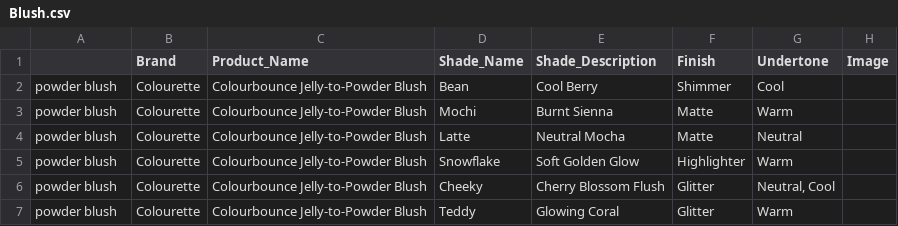
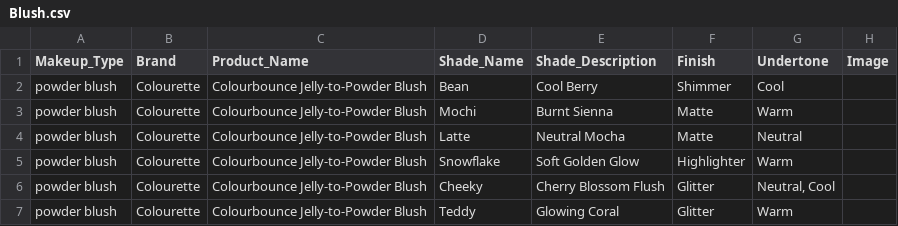
Before and after one commit to Marian843/kikay_tool, a CSV file: assets/Blush.csv, drawn as a sheet; only a part is shown; the diff names each change by its address in the sheet, - before the commit and + after, or states it on an @@ line.

```diff
--- a/assets/Blush.csv
+++ b/assets/Blush.csv
-A1: (empty)
+A1: Makeup_Type
```
Also changed, not shown: 4 other files.
